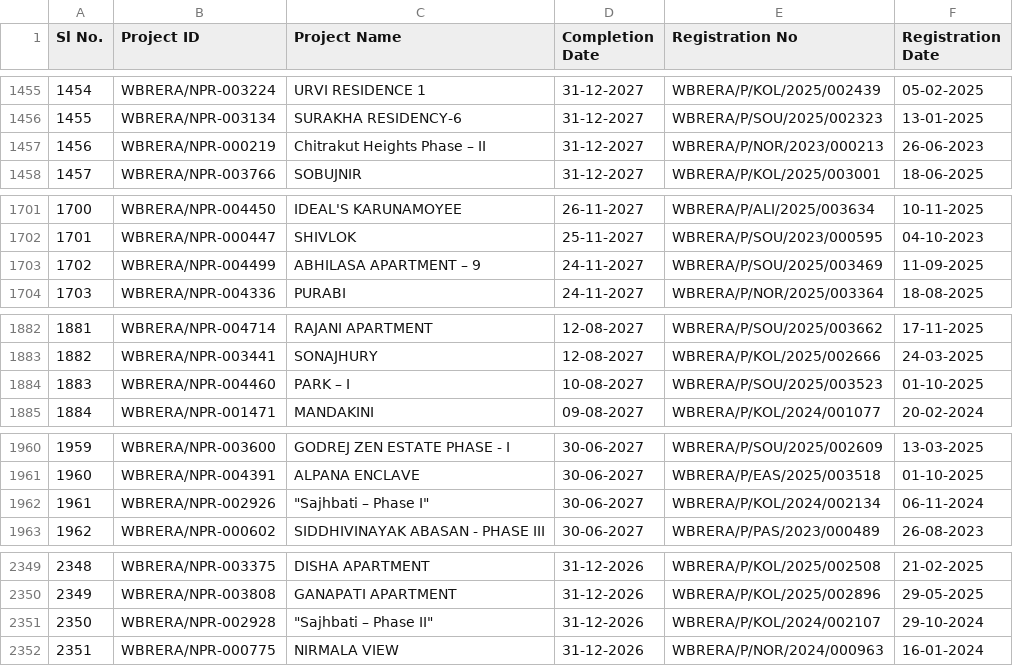
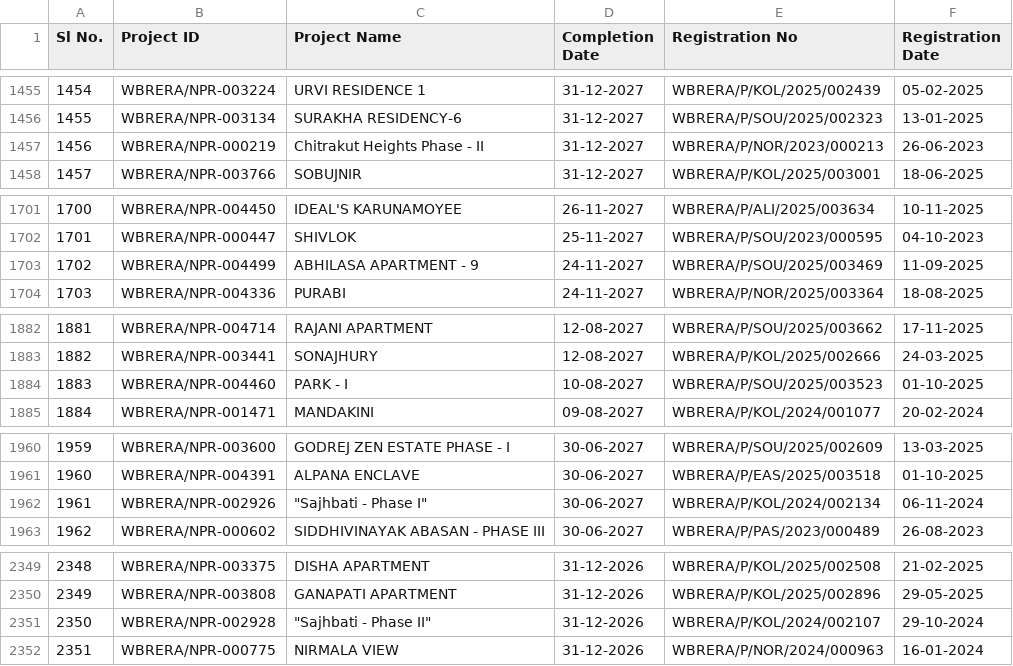
Before and after one commit to kevalahome/wbrera, a CSV file: Approved.csv, drawn as a sheet; only a part is shown, gaps mark what is left out; the diff covers the shown part only; the diff names each change by its address in the sheet, - before the commit and + after, or states it on an @@ line.

```diff
--- a/Approved.csv
+++ b/Approved.csv
-C1457 (Project Name): Chitrakut Heights Phase – II
+C1457 (Project Name): Chitrakut Heights Phase - II
-C1703 (Project Name): ABHILASA APARTMENT – 9
+C1703 (Project Name): ABHILASA APARTMENT - 9
-C1884 (Project Name): PARK – I
+C1884 (Project Name): PARK - I
-C1962 (Project Name): "Sajhbati – Phase I"
+C1962 (Project Name): "Sajhbati - Phase I"
-C2351 (Project Name): "Sajhbati – Phase II"
+C2351 (Project Name): "Sajhbati - Phase II"
```
Also changed, not shown: 8 edited cells elsewhere in this file, 1 other file.
